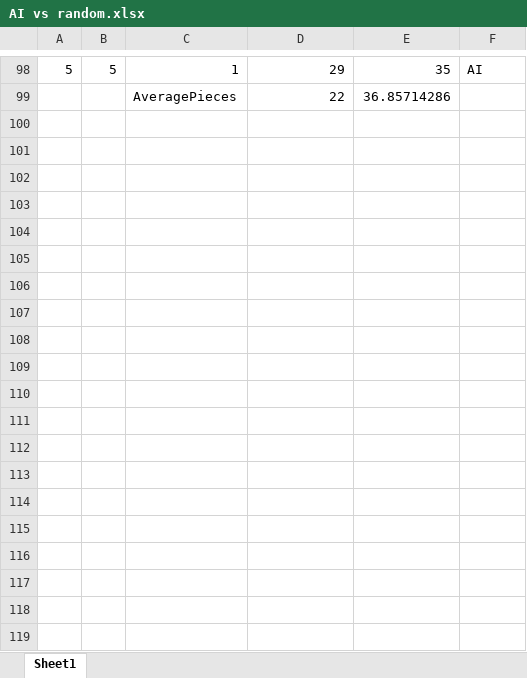
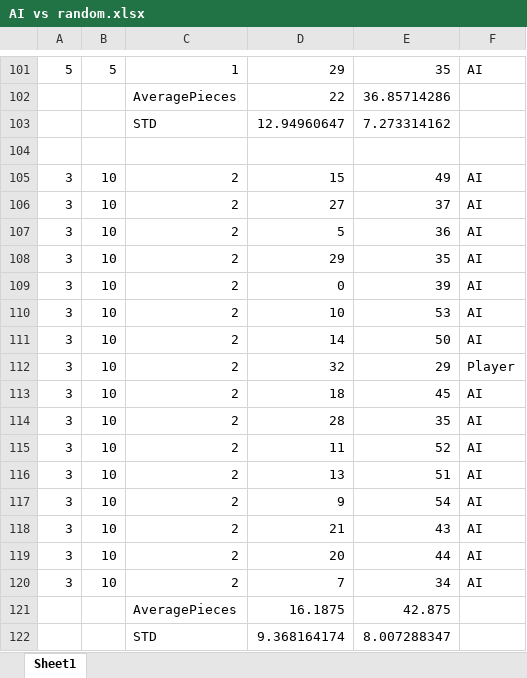
Before and after one commit to JamesQuintero/Othello-Reversi-AI, an Excel workbook: results/AI vs random.xlsx, sheet Sheet1, drawn as a sheet; only a part is shown, gaps mark what is left out; values as stored, in another font and other column widths than the file's, no borders; the diff covers the shown part only; the diff names each change by its address in the sheet, - before the commit and + after, or states it on an @@ line.

Commit message:
Slightly improved heuristic and added randomness

```diff
--- a/results/AI vs random.xlsx (sheet Sheet1)
+++ b/results/AI vs random.xlsx (sheet Sheet1)
+row 103:  |  | STD | 12.94960647 | 7.273314162
+row 104: (empty)
+row 105: 3 | 10 | 2 | 15 | 49 | AI
+row 106: 3 | 10 | 2 | 27 | 37 | AI
+row 107: 3 | 10 | 2 | 5 | 36 | AI
+row 108: 3 | 10 | 2 | 29 | 35 | AI
+row 109: 3 | 10 | 2 | 0 | 39 | AI
+row 110: 3 | 10 | 2 | 10 | 53 | AI
+row 111: 3 | 10 | 2 | 14 | 50 | AI
+row 112: 3 | 10 | 2 | 32 | 29 | Player
+row 113: 3 | 10 | 2 | 18 | 45 | AI
+row 114: 3 | 10 | 2 | 28 | 35 | AI
+row 115: 3 | 10 | 2 | 11 | 52 | AI
+row 116: 3 | 10 | 2 | 13 | 51 | AI
+row 117: 3 | 10 | 2 | 9 | 54 | AI
+row 118: 3 | 10 | 2 | 21 | 43 | AI
+row 119: 3 | 10 | 2 | 20 | 44 | AI
+row 120: 3 | 10 | 2 | 7 | 34 | AI
+row 121:  |  | AveragePieces | 16.1875 | 42.875
+row 122:  |  | STD | 9.368164174 | 8.007288347
```
Also changed, not shown: 121 added rows and 9 edited cells elsewhere in this sheet, formulas that keep their value, 6 other files.
